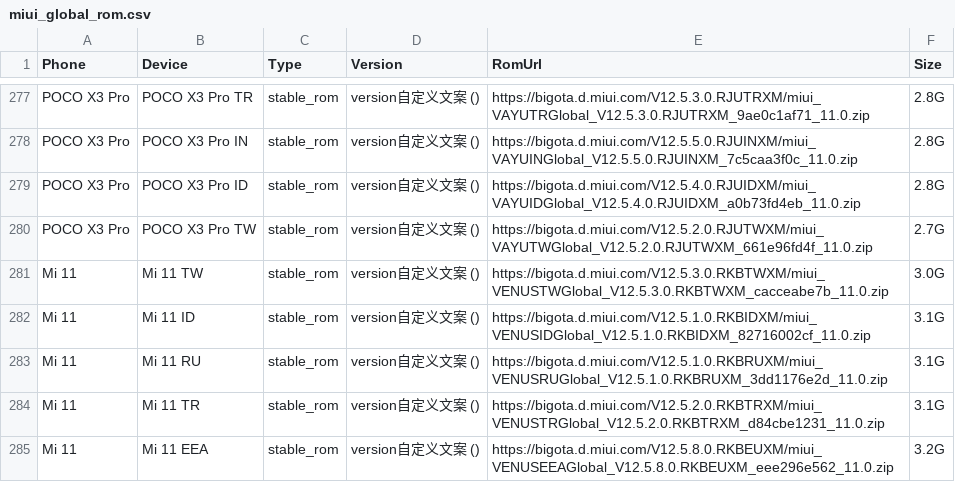
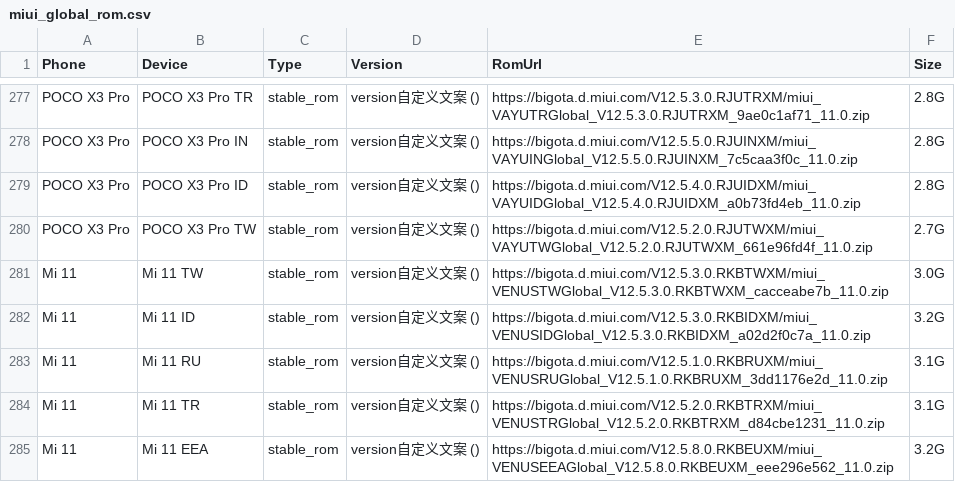
Before and after one commit to wuxianlin/get_android_data, a CSV file: data/miui_global_rom.csv, drawn as a sheet; only a part is shown, gaps mark what is left out.

```diff
--- a/data/miui_global_rom.csv
+++ b/data/miui_global_rom.csv
@@ -281,3 +281,3 @@ POCO X3 Pro,POCO X3 Pro TW,stable_rom,version自定义文案 (),https://bigota.d
 Mi 11,Mi 11 TW,stable_rom,version自定义文案 (),https://bigota.d.miui.com/V12.5.3.0.RKBTWXM/miui_VENUSTWGlobal_V12.5.3.0.RKBTWXM_cacceabe7b_11.0.zip,3.0G
-Mi 11,Mi 11 ID,stable_rom,version自定义文案 (),https://bigota.d.miui.com/V12.5.1.0.RKBIDXM/miui_VENUSIDGlobal_V12.5.1.0.RKBIDXM_82716002cf_11.0.zip,3.1G
+Mi 11,Mi 11 ID,stable_rom,version自定义文案 (),https://bigota.d.miui.com/V12.5.3.0.RKBIDXM/miui_VENUSIDGlobal_V12.5.3.0.RKBIDXM_a02d2f0c7a_11.0.zip,3.2G
 Mi 11,Mi 11 RU,stable_rom,version自定义文案 (),https://bigota.d.miui.com/V12.5.1.0.RKBRUXM/miui_VENUSRUGlobal_V12.5.1.0.RKBRUXM_3dd1176e2d_11.0.zip,3.1G
```
